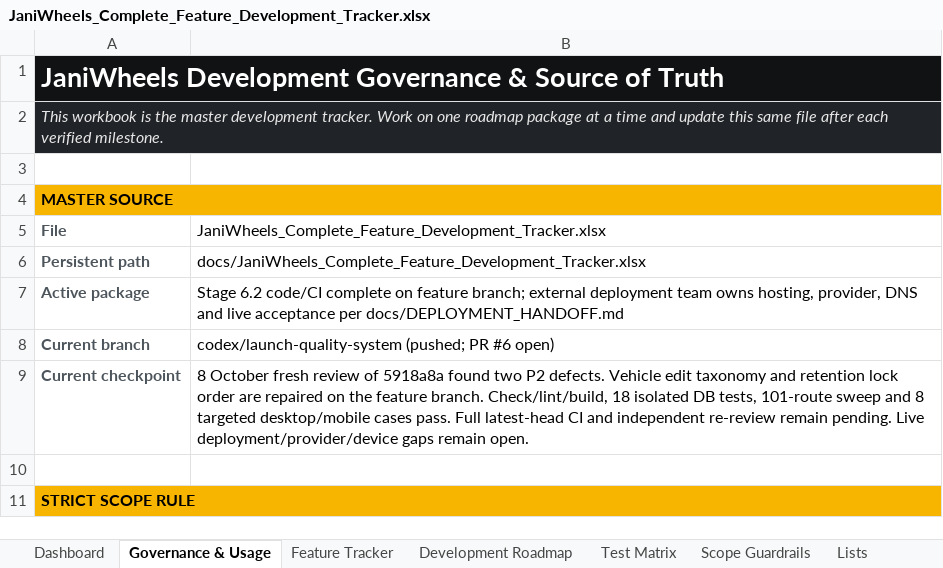
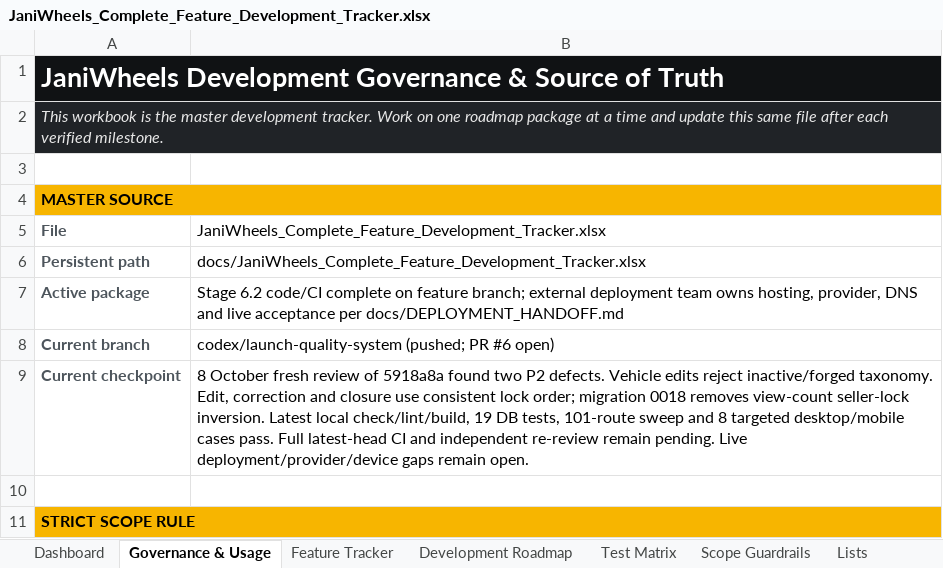
Before and after one commit to Tech-Orbit-Systems/JaniWheels, an Excel workbook: docs/JaniWheels_Complete_Feature_Development_Tracker.xlsx, sheet Governance & Usage, drawn as a sheet; only a part is shown; values as stored, in another font and other column widths than the file's, no borders; the diff names each change by its address in the sheet, - before the commit and + after, or states it on an @@ line.

Commit message:
Finish closure lock ordering across correction and view count

```diff
--- a/docs/JaniWheels_Complete_Feature_Development_Tracker.xlsx (sheet Governance & Usage)
+++ b/docs/JaniWheels_Complete_Feature_Development_Tracker.xlsx (sheet Governance & Usage)
-B9: …defects. Vehicle edit taxonomy and retention lock order are repaired on the feature branch. Check/lint/build, 18 isolated DB tests,…
+B9: …defects. Vehicle edits reject inactive/forged taxonomy. Edit, correction and closure use consistent lock order; migration 0018 removes view-count seller-lock inversion. Latest local check/lint/build, 19 DB tests,…
```
Also changed, not shown: sheet Dashboard, sheet Test Matrix, sheet Feature Tracker, charts or pictures, 6 other files.
